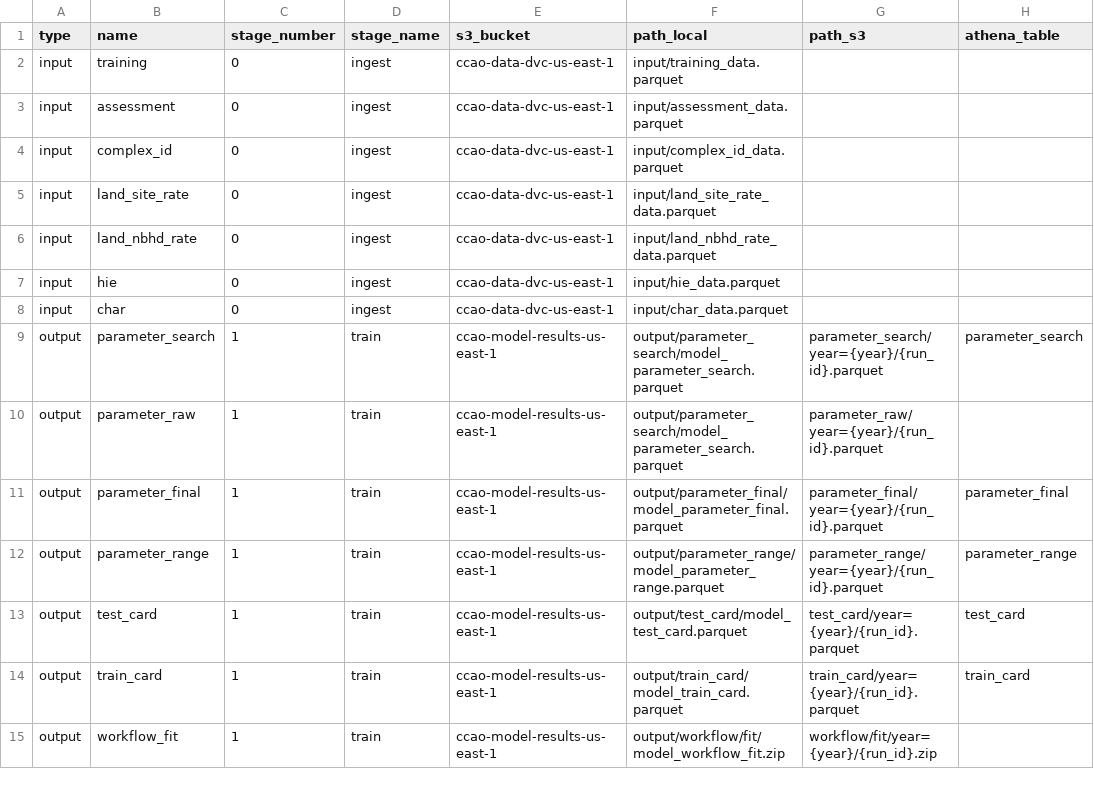
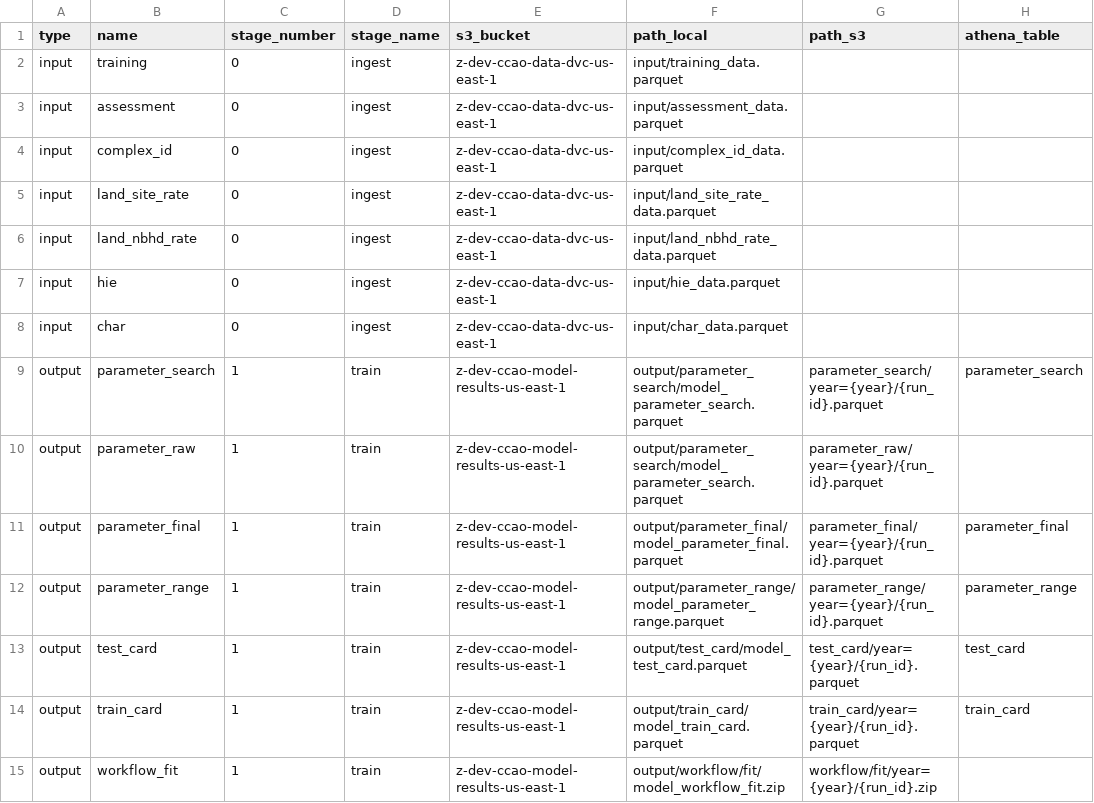
Before and after one commit to ccao-data/model-res-avm, a CSV file: misc/file_dict.csv, drawn as a sheet; only a part is shown; the diff covers the shown part only; the diff names each change by its address in the sheet, - before the commit and + after, or states it on an @@ line.

```diff
--- a/misc/file_dict.csv
+++ b/misc/file_dict.csv
-E2:E8 (s3_bucket): ccao-data-dvc-us-east-1
+E2:E8 (s3_bucket): z-dev-ccao-data-dvc-us-east-1
-E9:E15 (s3_bucket): ccao-model-results-us-east-1
+E9:E15 (s3_bucket): z-dev-ccao-model-results-us-east-1
```
Also changed, not shown: 20 edited cells elsewhere in this file, 3 other files.
